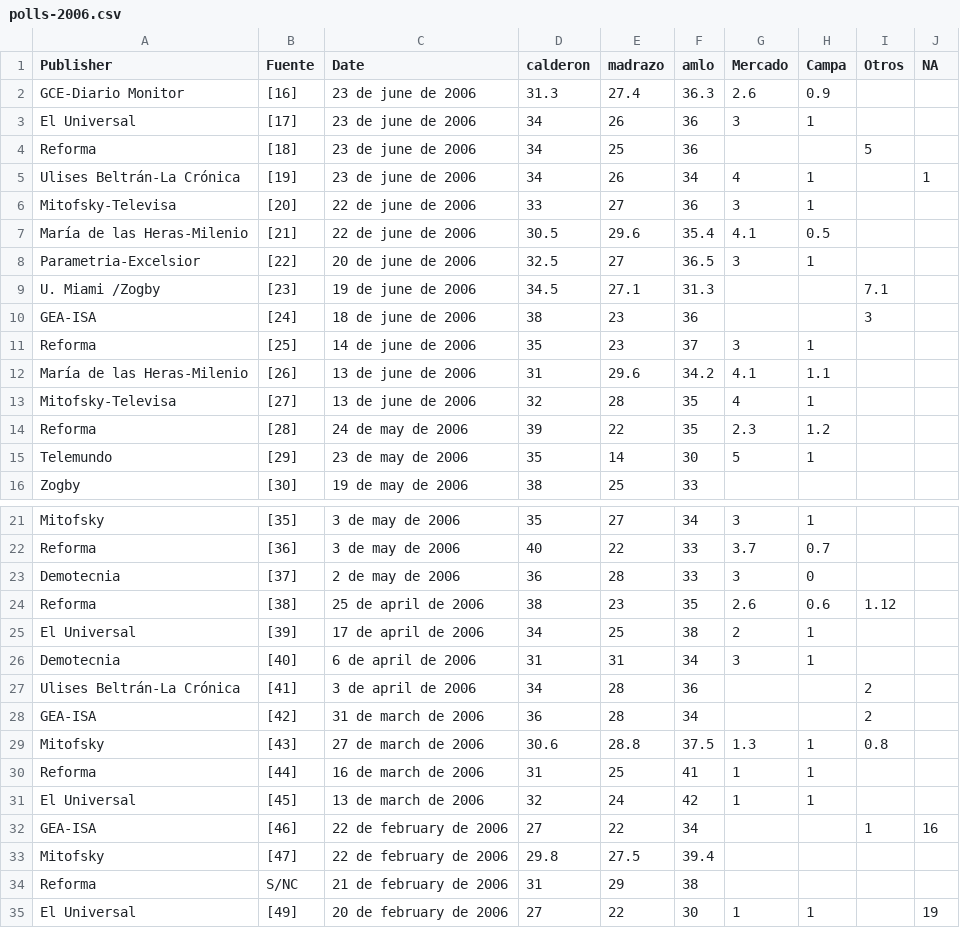
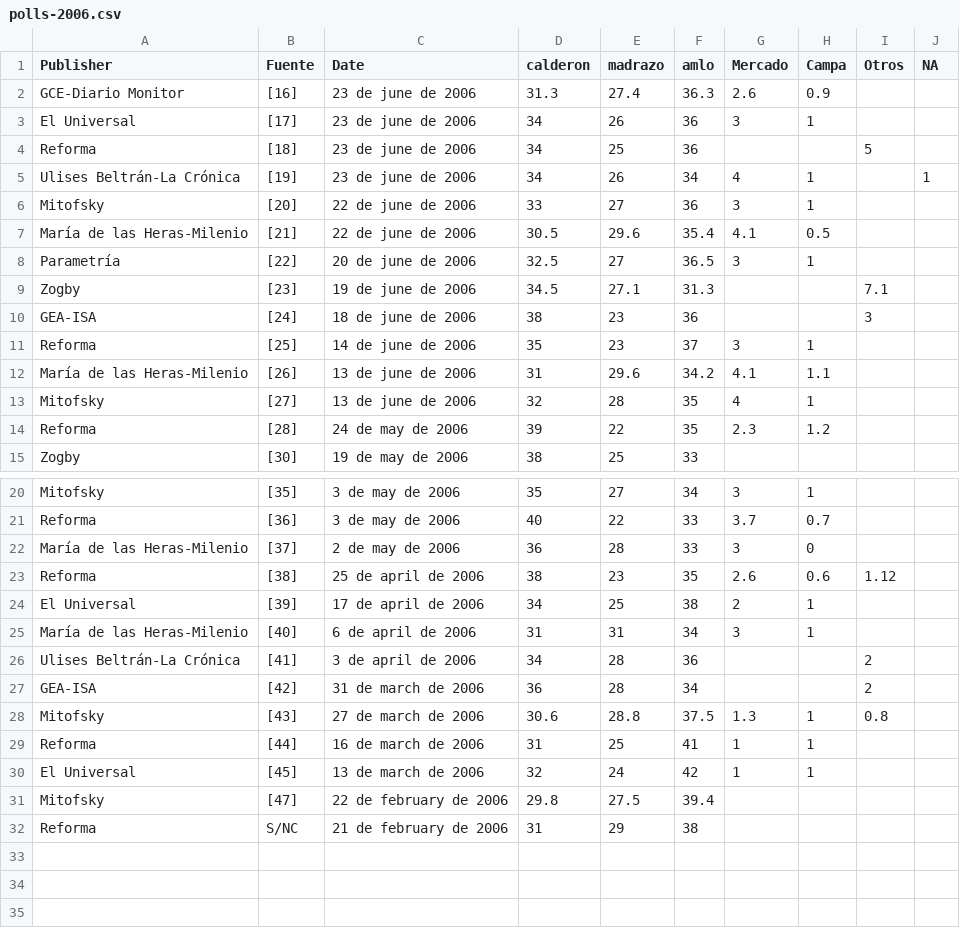
Before and after one commit to diegovalle/Elections-2012, a CSV file: data/polls-2006.csv, drawn as a sheet; only a part is shown, gaps mark what is left out.

```diff
--- a/data/polls-2006.csv
+++ b/data/polls-2006.csv
@@ -5,6 +5,6 @@
 "Ulises Beltrán-La Crónica","[19]","23 de june de 2006",34,26,34,4,1,,1
-"Mitofsky-Televisa","[20]","22 de june de 2006",33,27,36,3,1,,
+"Mitofsky","[20]","22 de june de 2006",33,27,36,3,1,,
 "María de las Heras-Milenio","[21]","22 de june de 2006",30.5,29.6,35.4,4.1,0.5,,
-"Parametria-Excelsior","[22]","20 de june de 2006",32.5,27,36.5,3,1,,
-"U. Miami /Zogby","[23]","19 de june de 2006",34.5,27.1,31.3,,,7.1,
+"Parametría","[22]","20 de june de 2006",32.5,27,36.5,3,1,,
+"Zogby","[23]","19 de june de 2006",34.5,27.1,31.3,,,7.1,
 "GEA-ISA","[24]","18 de june de 2006",38,23,36,,,3,
@@ -12,5 +12,4 @@
 "María de las Heras-Milenio","[26]","13 de june de 2006",31,29.6,34.2,4.1,1.1,,
-"Mitofsky-Televisa","[27]","13 de june de 2006",32,28,35,4,1,,
+"Mitofsky","[27]","13 de june de 2006",32,28,35,4,1,,
 "Reforma","[28]","24 de may de 2006",39,22,35,2.3,1.2,,
-"Telemundo","[29]","23 de may de 2006",35,14,30,5,1,,
 "Zogby","[30]","19 de may de 2006",38,25,33,,,,
@@ -22,6 +21,6 @@
 "Reforma","[36]","3 de may de 2006",40,22,33,3.7,0.7,,
-"Demotecnia","[37]","2 de may de 2006",36,28,33,3,0,,
+"María de las Heras-Milenio","[37]","2 de may de 2006",36,28,33,3,0,,
 "Reforma","[38]","25 de april de 2006",38,23,35,2.6,0.6,1.12,
 "El Universal","[39]","17 de april de 2006",34,25,38,2,1,,
-"Demotecnia","[40]","6 de april de 2006",31,31,34,3,1,,
+"María de las Heras-Milenio","[40]","6 de april de 2006",31,31,34,3,1,,
 "Ulises Beltrán-La Crónica","[41]","3 de april de 2006",34,28,36,,,2,
@@ -31,5 +30,3 @@
 "El Universal","[45]","13 de march de 2006",32,24,42,1,1,,
-"GEA-ISA","[46]","22 de february de 2006",27,22,34,,,1,16
 "Mitofsky","[47]","22 de february de 2006",29.8,27.5,39.4,,,,
 "Reforma","S/NC","21 de february de 2006",31,29,38,,,,
-"El Universal","[49]","20 de february de 2006",27,22,30,1,1,,19
```
Also changed, not shown: clean-data/kalman.csv, clean-data/polldb-weeklygea.csv, 29 other files.
